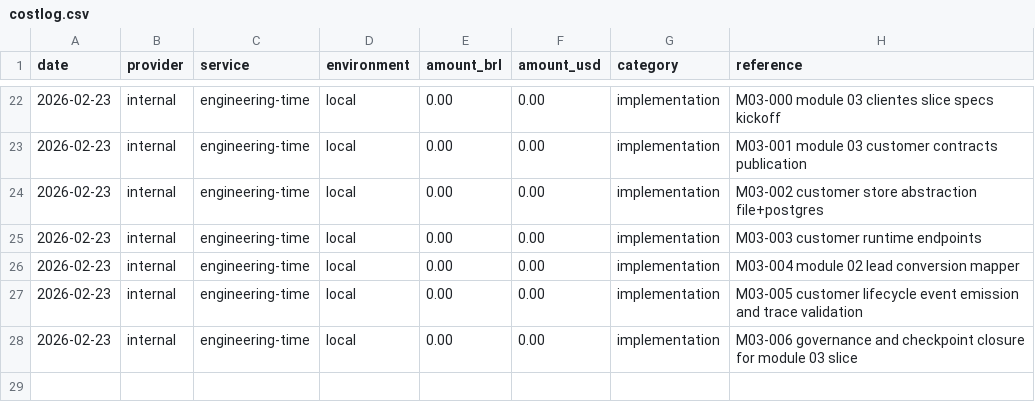
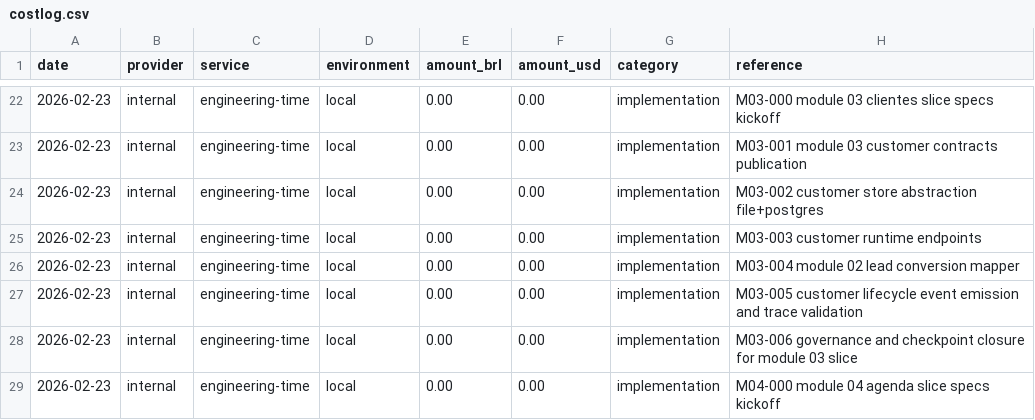
Before and after one commit to lucasricardolebre1984/SaaS, a CSV file: .specs/project/costlog.csv, drawn as a sheet; only a part is shown, gaps mark what is left out.

```diff
--- a/.specs/project/costlog.csv
+++ b/.specs/project/costlog.csv
@@ -28 +28,2 @@ date,provider,service,environment,amount_brl,amount_usd,category,reference
 2026-02-23,internal,engineering-time,local,0.00,0.00,implementation,M03-006 governance and checkpoint closure for module 03 slice
+2026-02-23,internal,engineering-time,local,0.00,0.00,implementation,M04-000 module 04 agenda slice specs kickoff
```
Also changed, not shown: .specs/project/worklog.csv, 4 other files.
